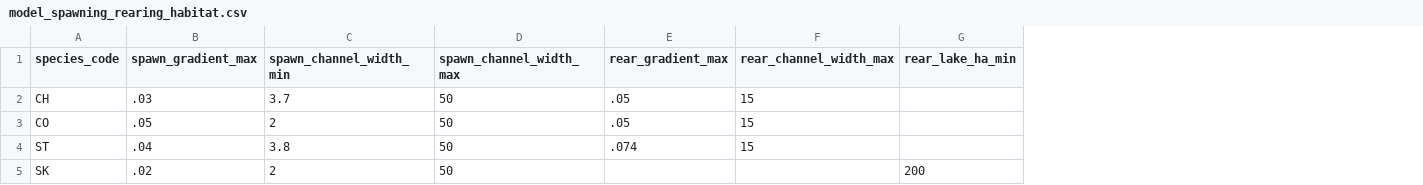
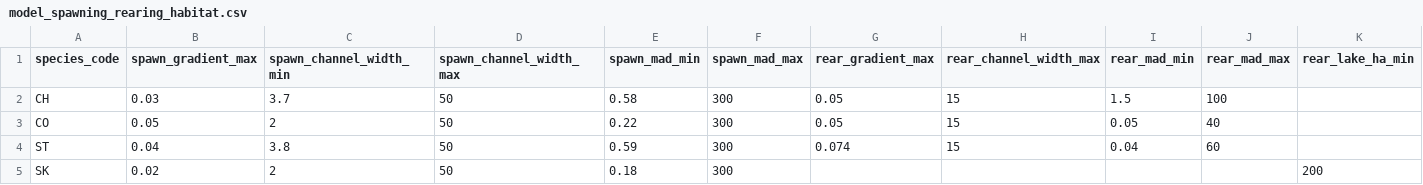
Before and after one commit to smnorris/bcfishpass, a CSV file: 02_model/data/model_spawning_rearing_habitat.csv, drawn as a sheet; only a part is shown; addresses are those after the commit; the diff names each change by its address in the sheet, - before the commit and + after, or states it on an @@ line.

```diff
--- a/02_model/data/model_spawning_rearing_habitat.csv
+++ b/02_model/data/model_spawning_rearing_habitat.csv
+column E (spawn_mad_min), rows 2-5: 0.58 | 0.22 | 0.59 | 0.18
+column F (spawn_mad_max), rows 2-5: all 300
+column I (rear_mad_min), rows 2-4: 1.5 | 0.05 | 0.04
+column J (rear_mad_max), rows 2-4: 100 | 40 | 60
-B2 (spawn_gradient_max): .03
+B2 (spawn_gradient_max): 0.03
-G2:G3 (rear_gradient_max): .05
+G2:G3 (rear_gradient_max): 0.05
-B3 (spawn_gradient_max): .05
+B3 (spawn_gradient_max): 0.05
-B4 (spawn_gradient_max): .04
+B4 (spawn_gradient_max): 0.04
-G4 (rear_gradient_max): .074
+G4 (rear_gradient_max): 0.074
-B5 (spawn_gradient_max): .02
+B5 (spawn_gradient_max): 0.02
```
Also changed, not shown: 2 other files.
